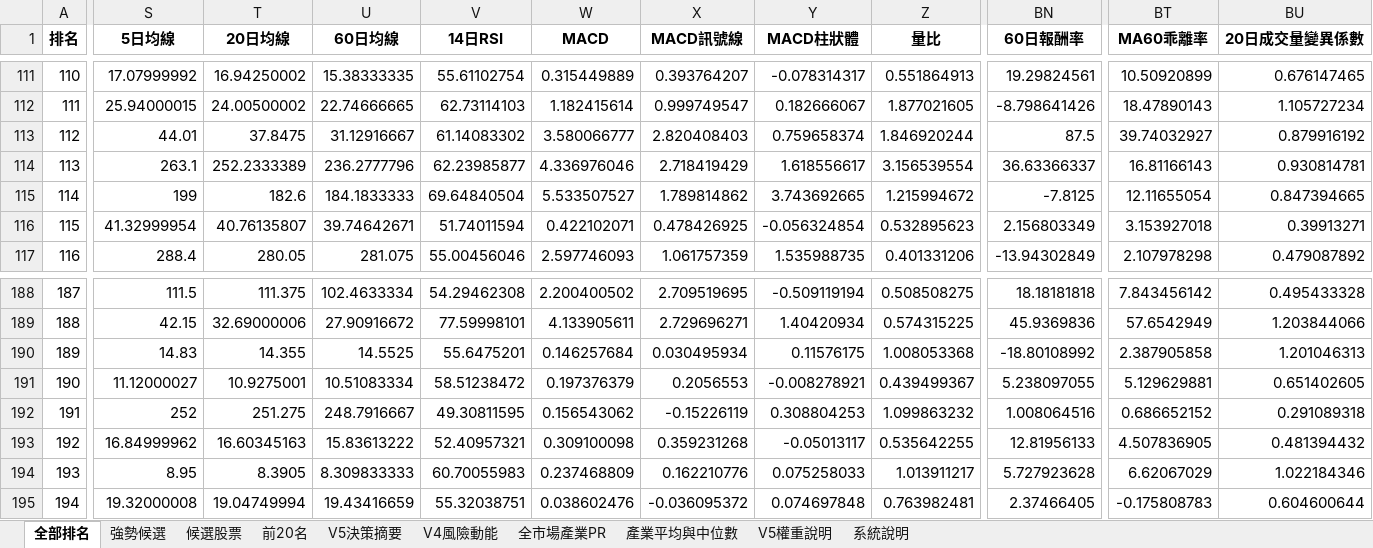
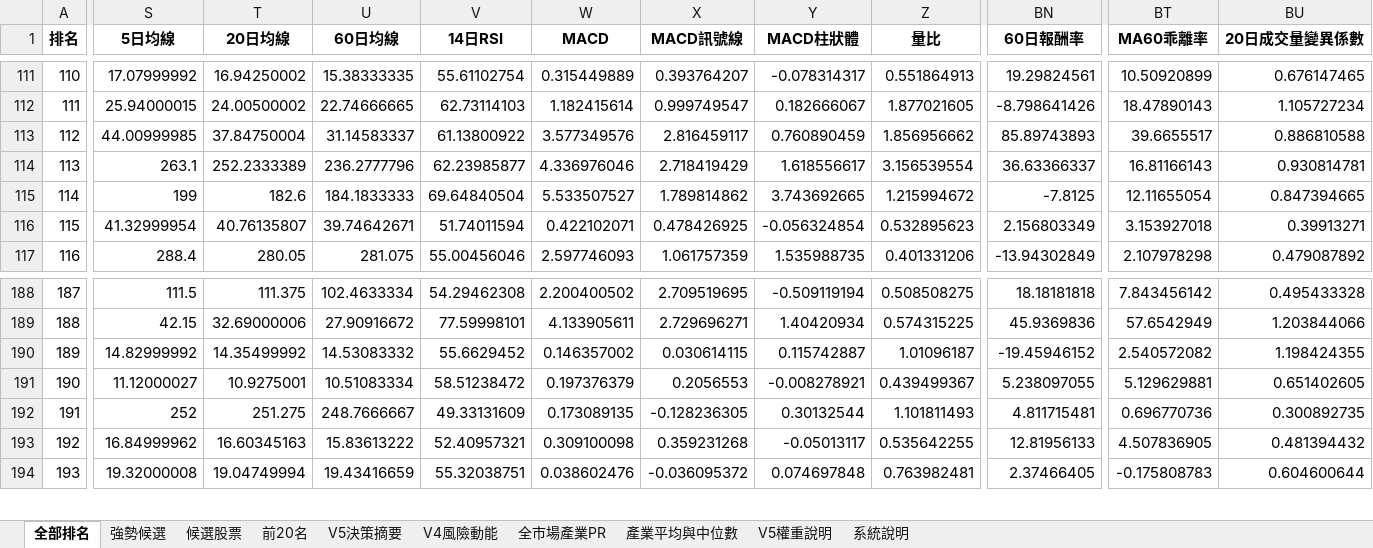
Before and after one commit to kkkunnnn/kun-stock, an Excel workbook: data/台股V1V2V3V4V5最終選股_20260924.xlsx, sheet 全部排名, drawn as a sheet; only a part is shown, gaps mark what is left out; values as stored, in another font and other column widths than the file's, no borders; removed rows and columns are numbered as before the commit, all else as after; rows hold the shown columns only; the diff covers the shown part only; the diff names each change by its address in the sheet, - before the commit and + after, or states it on an @@ line.

```diff
--- a/data/台股V1V2V3V4V5最終選股_20260924.xlsx (sheet 全部排名)
+++ b/data/台股V1V2V3V4V5最終選股_20260924.xlsx (sheet 全部排名)
-S113 (5日均線): 44.01
+S113 (5日均線): 44.00999985
-T113 (20日均線): 37.8475
+T113 (20日均線): 37.84750004
-U113 (60日均線): 31.12916667
+U113 (60日均線): 31.14583337
-V113 (14日RSI): 61.14083302
+V113 (14日RSI): 61.13800922
-W113 (MACD): 3.580066777
+W113 (MACD): 3.577349576
-X113 (MACD訊號線): 2.820408403
+X113 (MACD訊號線): 2.816459117
-Y113 (MACD柱狀體): 0.759658374
+Y113 (MACD柱狀體): 0.760890459
-Z113 (量比): 1.846920244
+Z113 (量比): 1.856956662
-BN113 (60日報酬率): 87.5
+BN113 (60日報酬率): 85.89743893
-BT113 (MA60乖離率): 39.74032927
+BT113 (MA60乖離率): 39.6655517
-BU113 (20日成交量變異係數): 0.879916192
+BU113 (20日成交量變異係數): 0.886810588
-S190 (5日均線): 14.83
+S190 (5日均線): 14.82999992
-T190 (20日均線): 14.355
+T190 (20日均線): 14.35499992
-U190 (60日均線): 14.5525
+U190 (60日均線): 14.53083332
-V190 (14日RSI): 55.6475201
+V190 (14日RSI): 55.6629452
-W190 (MACD): 0.146257684
+W190 (MACD): 0.146357002
-X190 (MACD訊號線): 0.030495934
+X190 (MACD訊號線): 0.030614115
-Y190 (MACD柱狀體): 0.11576175
+Y190 (MACD柱狀體): 0.115742887
-Z190 (量比): 1.008053368
+Z190 (量比): 1.01096187
-BN190 (60日報酬率): -18.80108992
+BN190 (60日報酬率): -19.45946152
-BT190 (MA60乖離率): 2.387905858
+BT190 (MA60乖離率): 2.540572082
-BU190 (20日成交量變異係數): 1.201046313
+BU190 (20日成交量變異係數): 1.198424355
-U192 (60日均線): 248.7916667
+U192 (60日均線): 248.7666667
-V192 (14日RSI): 49.30811595
+V192 (14日RSI): 49.33131609
-W192 (MACD): 0.156543062
+W192 (MACD): 0.173089135
-X192 (MACD訊號線): -0.15226119
+X192 (MACD訊號線): -0.128236305
-Y192 (MACD柱狀體): 0.308804253
+Y192 (MACD柱狀體): 0.30132544
-Z192 (量比): 1.099863232
+Z192 (量比): 1.101811493
-BN192 (60日報酬率): 1.008064516
+BN192 (60日報酬率): 4.811715481
-BT192 (MA60乖離率): 0.686652152
+BT192 (MA60乖離率): 0.696770736
-BU192 (20日成交量變異係數): 0.291089318
+BU192 (20日成交量變異係數): 0.300892735
-row 194: 193 | 8.95 | 8.3905 | 8.309833333 | 60.70055983 | 0.237468809 | 0.162210776 | 0.075258033 | 1.013911217 | 5.727923628 | 6.62067029 | 1.022184346
-A194 (排名): 194
+A194 (排名): 193
```
Also changed, not shown: 3 added rows, 2 removed rows and 412 edited cells elsewhere in this sheet, sheet V4風險動能, sheet V5決策摘要, sheet 候選股票, sheet 前20名, sheet 強勢候選, 7 other files.
